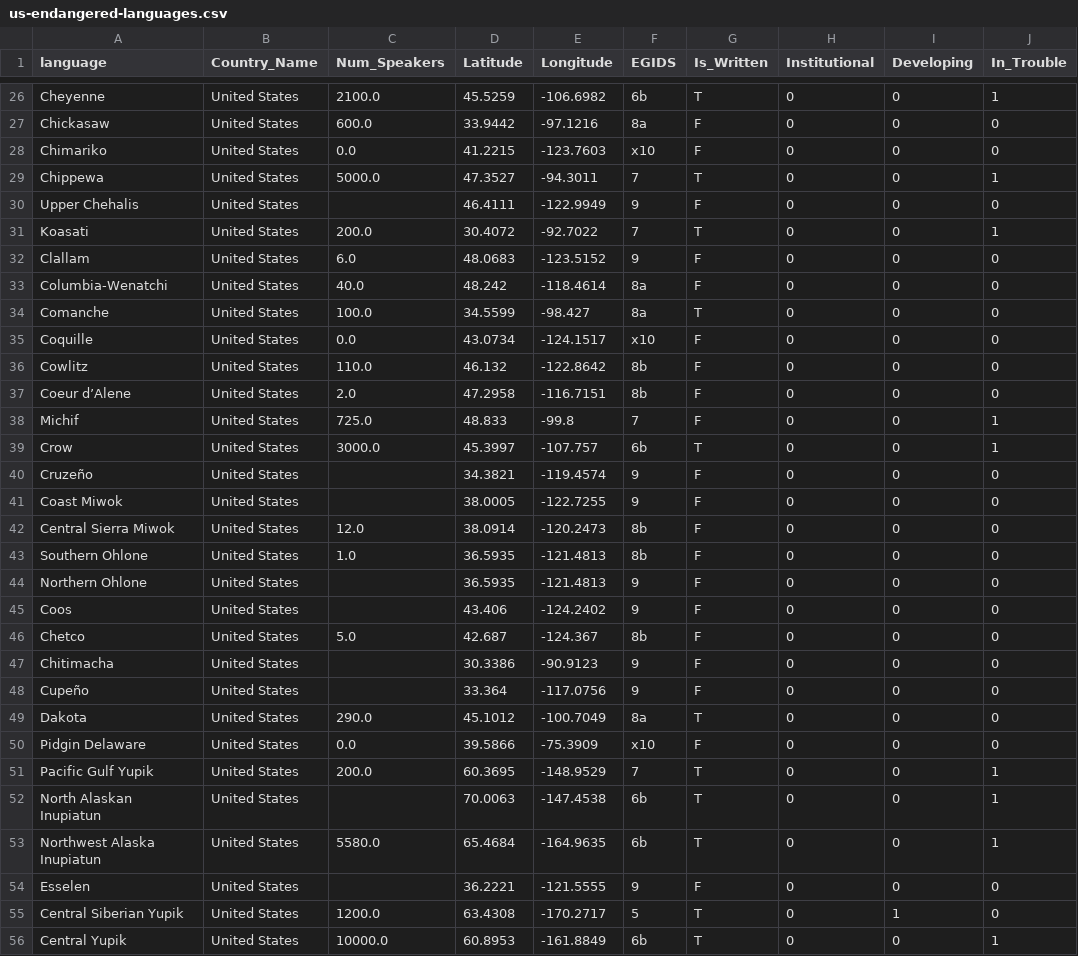
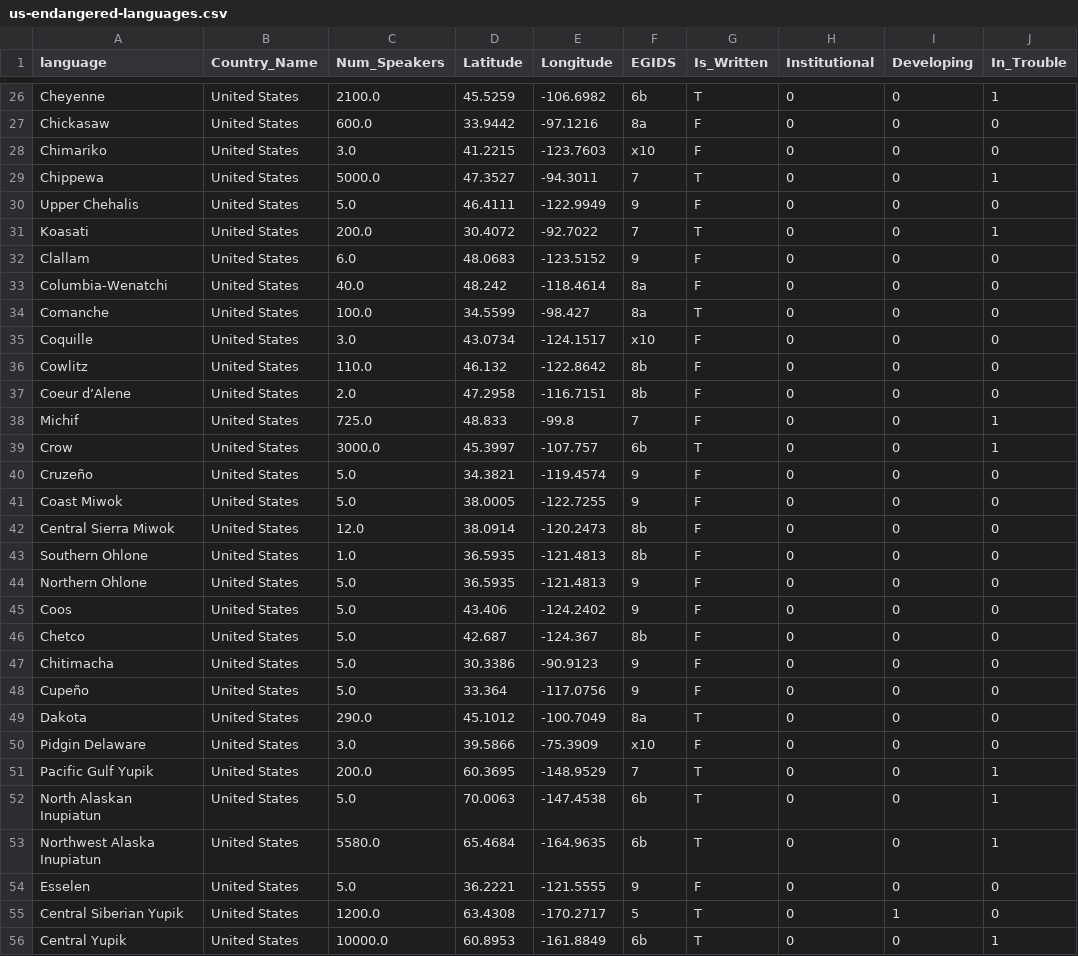
Before and after one commit to how340/CS171-Final-Project, a CSV file: data/us-endangered-languages.csv, drawn as a sheet; only a part is shown, gaps mark what is left out; the diff covers the shown part only; the diff names each change by its address in the sheet, - before the commit and + after, or states it on an @@ line.

```diff
--- a/data/us-endangered-languages.csv
+++ b/data/us-endangered-languages.csv
-C28 (Num_Speakers): 0.0
+C28 (Num_Speakers): 3.0
-C30 (Num_Speakers): (empty)
+C30 (Num_Speakers): 5.0
-C35 (Num_Speakers): 0.0
+C35 (Num_Speakers): 3.0
-C40:C41 (Num_Speakers): (empty)
+C40:C41 (Num_Speakers): 5.0
-C44:C45 (Num_Speakers): (empty)
+C44:C45 (Num_Speakers): 5.0
-C47:C48 (Num_Speakers): (empty)
+C47:C48 (Num_Speakers): 5.0
-C50 (Num_Speakers): 0.0
+C50 (Num_Speakers): 3.0
-C52 (Num_Speakers): (empty)
+C52 (Num_Speakers): 5.0
-C54 (Num_Speakers): (empty)
+C54 (Num_Speakers): 5.0
```
Also changed, not shown: 56 edited cells elsewhere in this file, 3 other files.
